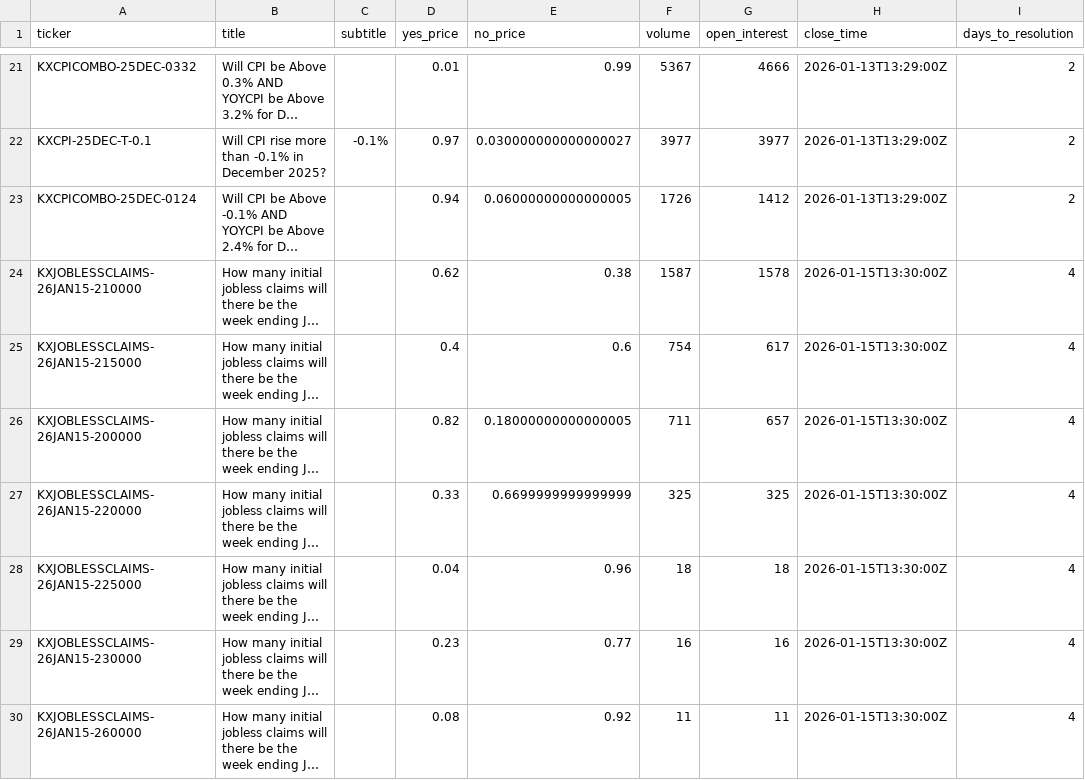
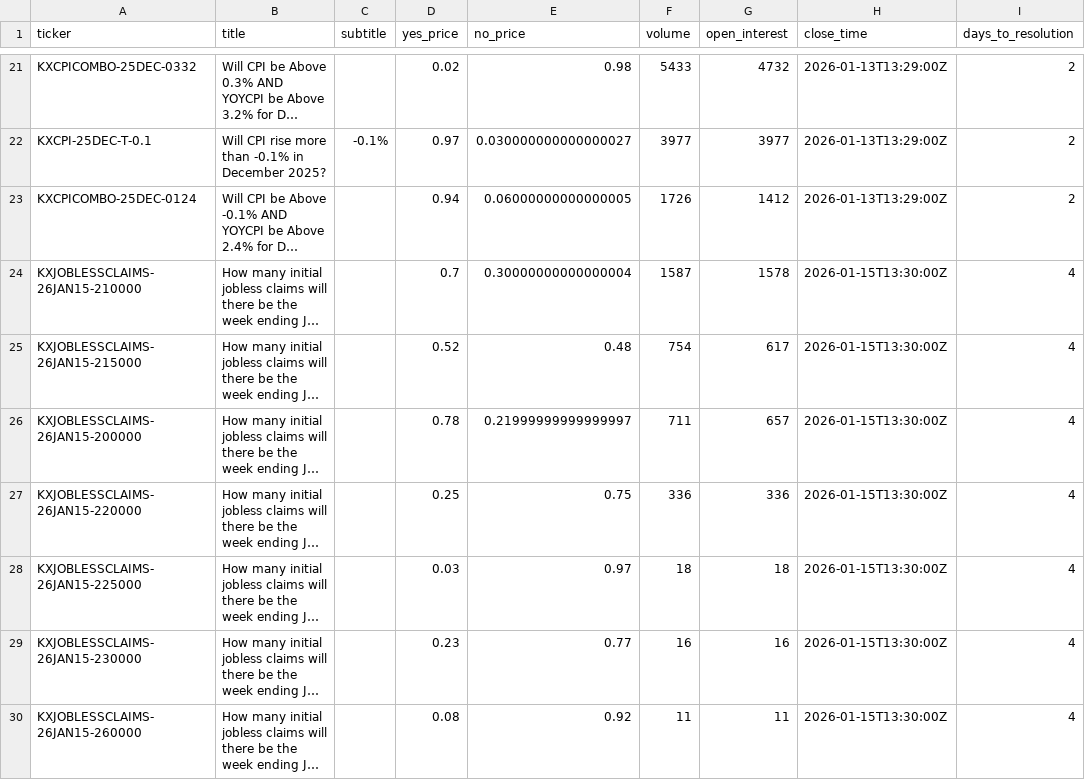
Before and after one commit to ChunTungZhuangLeo/moondev_follow, a CSV file: src/data/kalshiv2_live_1227/markets.csv, drawn as a sheet; only a part is shown, gaps mark what is left out; long unchanged cells end in …; the diff covers the shown part only; the diff names each change by its address in the sheet, - before the commit and + after, or states it on an @@ line.

```diff
--- a/src/data/kalshiv2_live_1227/markets.csv
+++ b/src/data/kalshiv2_live_1227/markets.csv
-D21 (yes_price): 0.01
+D21 (yes_price): 0.02
-E21 (no_price): 0.99
+E21 (no_price): 0.98
-F21 (volume): 5367
+F21 (volume): 5433
-G21 (open_interest): 4666
+G21 (open_interest): 4732
-D24 (yes_price): 0.62
+D24 (yes_price): 0.7
-E24 (no_price): 0.38
+E24 (no_price): 0.30000000000000004
-D25 (yes_price): 0.4
+D25 (yes_price): 0.52
-E25 (no_price): 0.6
+E25 (no_price): 0.48
-D26 (yes_price): 0.82
+D26 (yes_price): 0.78
-E26 (no_price): 0.18000000000000005
+E26 (no_price): 0.21999999999999997
-D27 (yes_price): 0.33
+D27 (yes_price): 0.25
-E27 (no_price): 0.6699999999999999
+E27 (no_price): 0.75
-F27 (volume): 325
+F27 (volume): 336
-G27 (open_interest): 325
+G27 (open_interest): 336
-D28 (yes_price): 0.04
+D28 (yes_price): 0.03
-E28 (no_price): 0.96
+E28 (no_price): 0.97
```
Also changed, not shown: 29 edited cells elsewhere in this file, src/data/kalshiv2_live_1227/price_history.csv.
